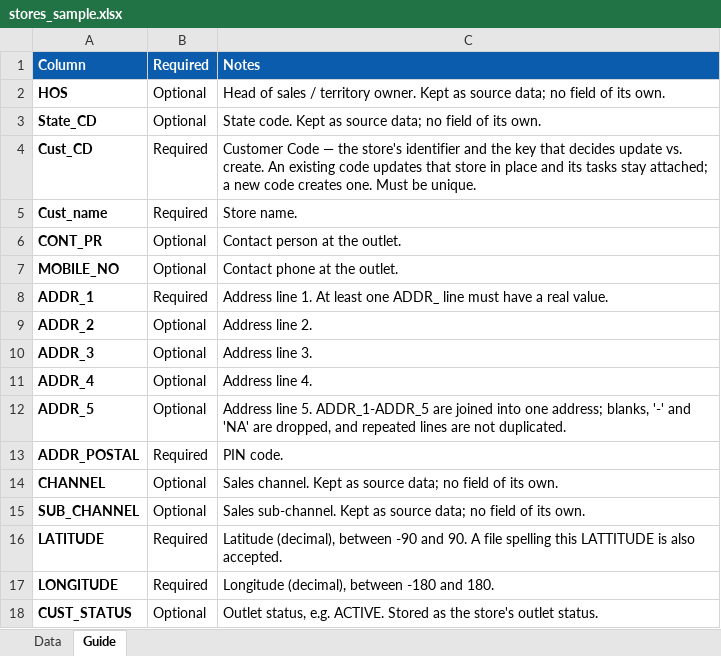
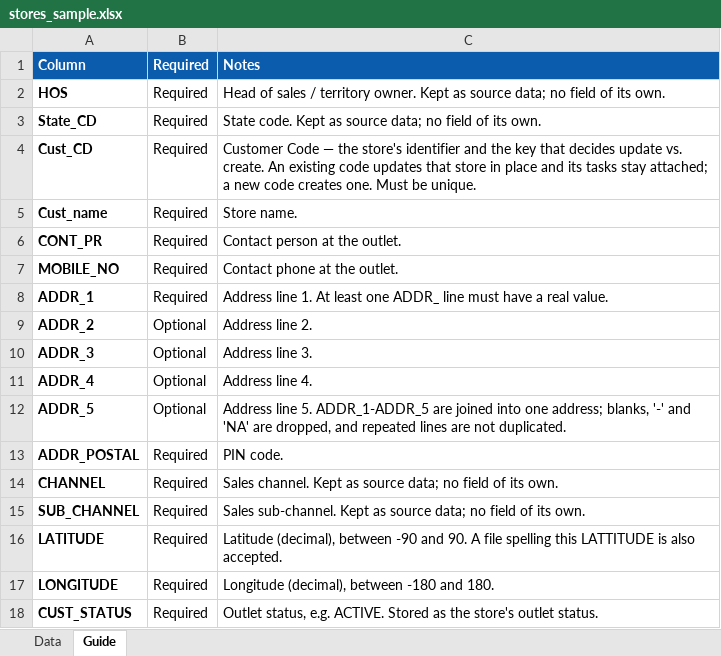
Before and after one commit to VBL-GIT/signage, an Excel workbook: docs/bulk-templates/stores_sample.xlsx, sheet Guide, drawn as a sheet; values as stored, in another font and other column widths than the file's, no borders; the diff names each change by its address in the sheet, - before the commit and + after, or states it on an @@ line.

```diff
--- a/docs/bulk-templates/stores_sample.xlsx (sheet Guide)
+++ b/docs/bulk-templates/stores_sample.xlsx (sheet Guide)
-B2:B3: Optional
+B2:B3: Required
-B6:B7: Optional
+B6:B7: Required
-B14:B15: Optional
+B14:B15: Required
-B18: Optional
+B18: Required
```
Also changed, not shown: docs/bulk-templates/stores_template.xlsx, docs/bulk-templates/vendors_sample.xlsx, 24 other files.
